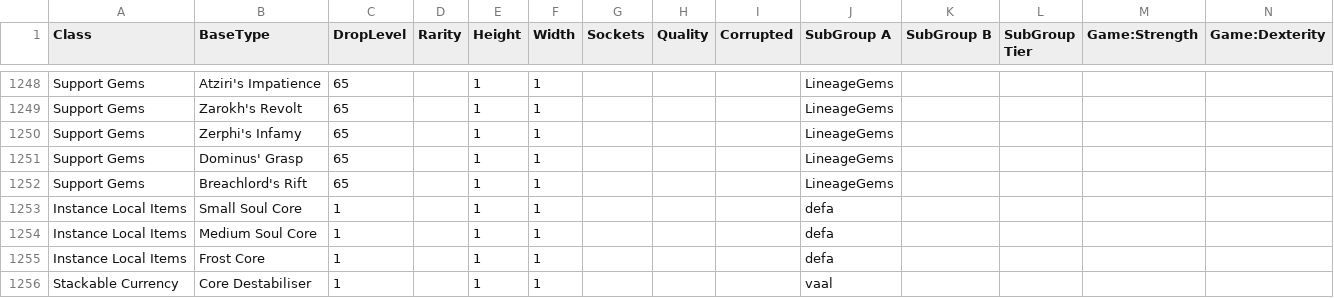
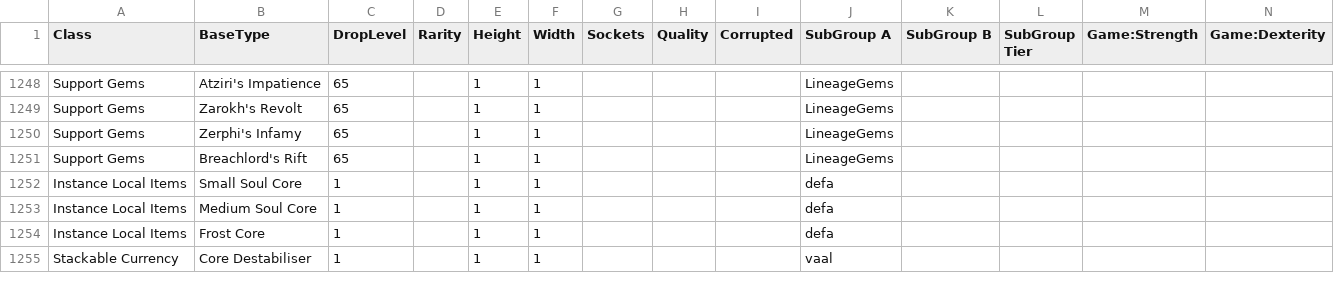
Before and after one commit to NeverSinkDev/FilterBlade-Public-Assets, a CSV file: FbPoe2Configs/BaseTypes.csv, drawn as a sheet; only a part is shown, gaps mark what is left out; rows hold the shown columns only; the diff names each change by its address in the sheet, - before the commit and + after, or states it on an @@ line.

Commit message:
sync from FB to GitHub 5872 - csv update

```diff
--- a/FbPoe2Configs/BaseTypes.csv
+++ b/FbPoe2Configs/BaseTypes.csv
-row 1251: Support Gems | Dominus' Grasp | 65 |  | 1 | 1 |  |  |  | LineageGems
```
